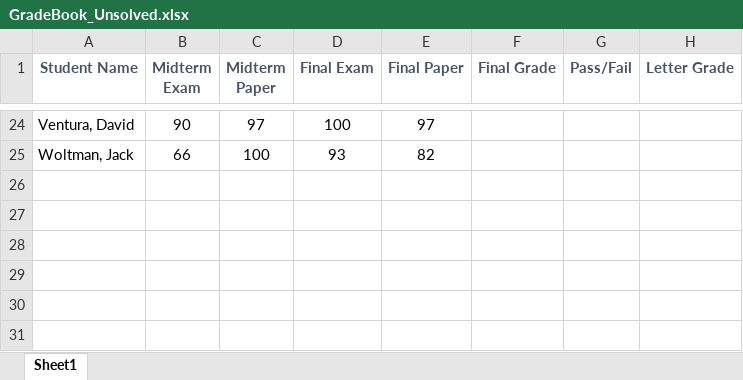
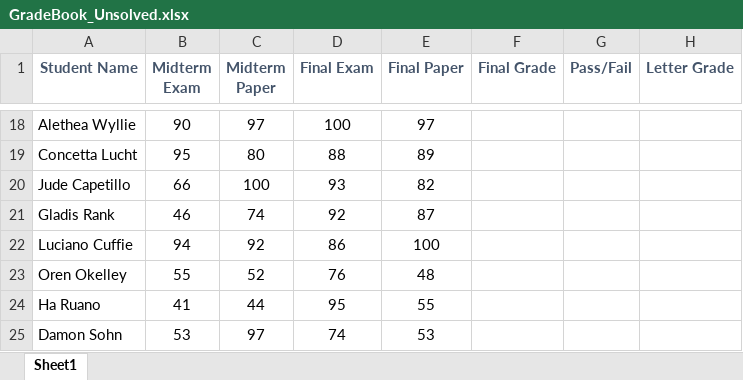
Before and after one commit to elvisselimaj/python-challenge, an Excel workbook: 01-Class-Activities/Mon-Wed-Class/01-Excel/3/Activities/01-Par_GradeBook/Unsolved/GradeBook_Unsolved.xlsx, sheet Sheet1, drawn as a sheet; only a part is shown, gaps mark what is left out; values as stored, in another font and other column widths than the file's, no borders; table styles not drawn; addresses are those after the commit; the diff covers the shown part only; the diff names each change by its address in the sheet, - before the commit and + after, or states it on an @@ line.

```diff
--- a/01-Class-Activities/Mon-Wed-Class/01-Excel/3/Activities/01-Par_GradeBook/Unsolved/GradeBook_Unsolved.xlsx (sheet Sheet1)
+++ b/01-Class-Activities/Mon-Wed-Class/01-Excel/3/Activities/01-Par_GradeBook/Unsolved/GradeBook_Unsolved.xlsx (sheet Sheet1)
-A18 (Student Name): Ventura, David
+A18 (Student Name): Alethea Wyllie
+row 19: Concetta Lucht | 95 | 80 | 88 | 89
-A20 (Student Name): Woltman, Jack
+A20 (Student Name): Jude Capetillo
+row 21: Gladis Rank | 46 | 74 | 92 | 87
+row 22: Luciano Cuffie | 94 | 92 | 86 | 100
+row 23: Oren Okelley | 55 | 52 | 76 | 48
+row 24: Ha Ruano | 41 | 44 | 95 | 55
+row 25: Damon Sohn | 53 | 97 | 74 | 53
```
Also changed, not shown: 11 added rows, 17 removed rows and 5 edited cells elsewhere in this sheet, 01-Class-Activities/Mon-Wed-Class/01-Excel/3/Activities/02-Ins_PivotTables/Solved/PivotTables.xlsx, 01-Class-Activities/Mon-Wed-Class/01-Excel/3/Activities/03-Ins_Lookups/Solved/Lookups.xlsx, 35 other files.
